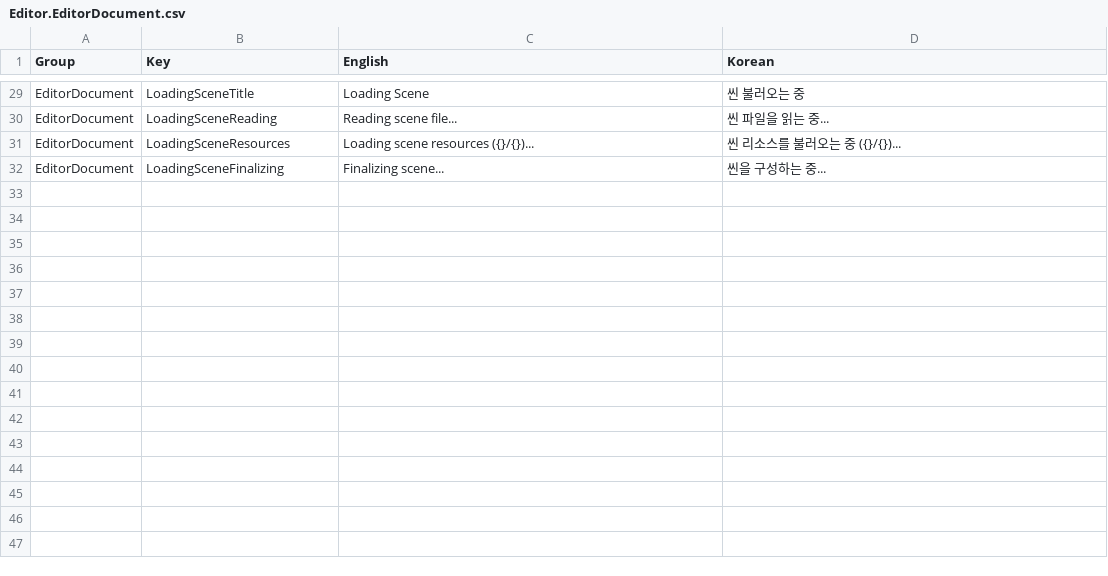
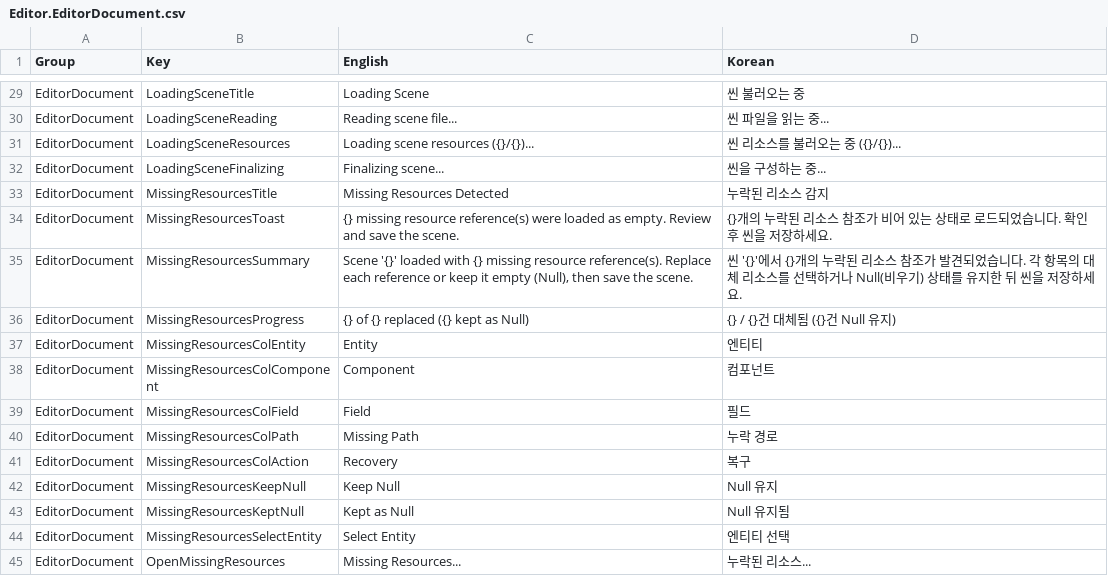
Before and after one commit to Bamtoliya/BamEngine, a CSV file: Editor/Resources/Data/Localization/Editor.EditorDocument.csv, drawn as a sheet; only a part is shown, gaps mark what is left out; the diff names each change by its address in the sheet, - before the commit and + after, or states it on an @@ line.

```diff
--- a/Editor/Resources/Data/Localization/Editor.EditorDocument.csv
+++ b/Editor/Resources/Data/Localization/Editor.EditorDocument.csv
+row 33: EditorDocument | MissingResourcesTitle | Missing Resources Detected | 누락된 리소스 감지
+row 34: EditorDocument | MissingResourcesToast | {} missing resource reference(s) were loaded as empty. Review and save the scene. | {}개의 누락된 리소스 참조가 비어 있는 상태로 로드되었습니다. 확인 후 씬을 저장하세요.
+row 35: EditorDocument | MissingResourcesSummary | Scene '{}' loaded with {} missing resource reference(s). Replace each reference or keep it empty (Null), then save the scene. | 씬 '{}'에서 {}개의 누락된 리소스 참조가 발견되었습니다. 각 항목의 대체 리소스를 선택하거나 Null(비우기) 상태를 유지한 뒤 씬을 저장하세요.
+row 36: EditorDocument | MissingResourcesProgress | {} of {} replaced ({} kept as Null) | {} / {}건 대체됨 ({}건 Null 유지)
+row 37: EditorDocument | MissingResourcesColEntity | Entity | 엔티티
+row 38: EditorDocument | MissingResourcesColComponent | Component | 컴포넌트
+row 39: EditorDocument | MissingResourcesColField | Field | 필드
+row 40: EditorDocument | MissingResourcesColPath | Missing Path | 누락 경로
+row 41: EditorDocument | MissingResourcesColAction | Recovery | 복구
+row 42: EditorDocument | MissingResourcesKeepNull | Keep Null | Null 유지
+row 43: EditorDocument | MissingResourcesKeptNull | Kept as Null | Null 유지됨
+row 44: EditorDocument | MissingResourcesSelectEntity | Select Entity | 엔티티 선택
+row 45: EditorDocument | OpenMissingResources | Missing Resources... | 누락된 리소스...
```
Also changed, not shown: 8 other files.
